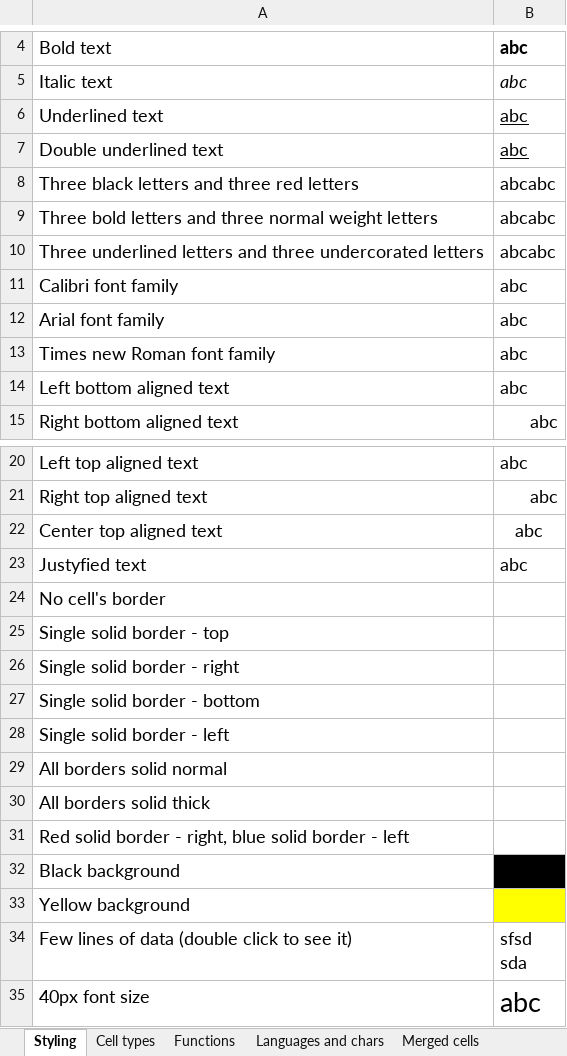
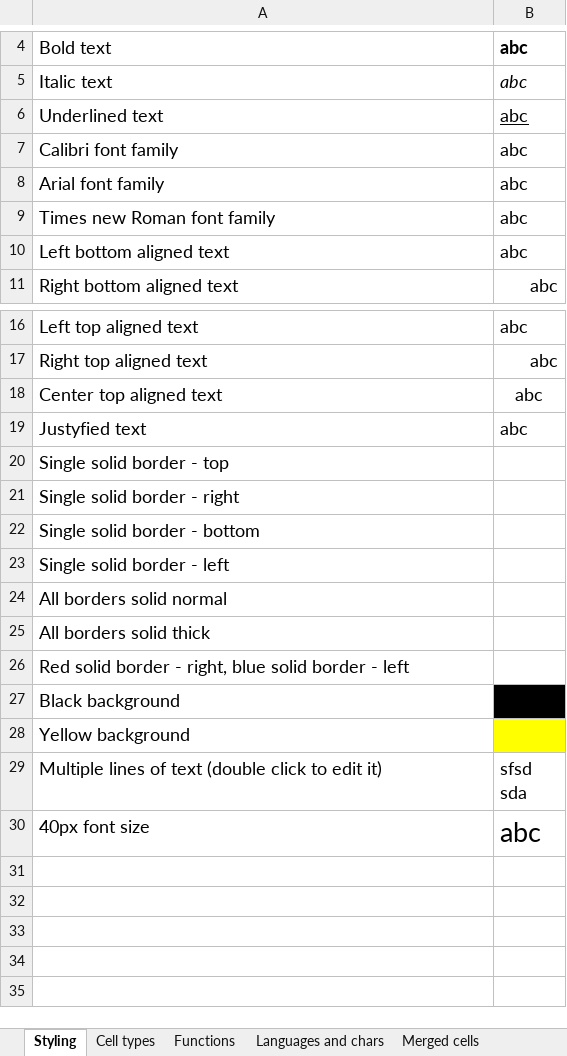
Before and after one commit to meldaravaniel/handsontable.com-v2, an Excel workbook: public/static/resources/ModLabs/excel-to-handsontable.xlsx, sheet Styling, drawn as a sheet; only a part is shown, gaps mark what is left out; values as stored, in another font and other column widths than the file's, no borders; removed rows and columns are numbered as before the commit, all else as after; the diff names each change by its address in the sheet, - before the commit and + after, or states it on an @@ line.

Commit message:
Updated excel-to-handsontable.xlsx file

```diff
--- a/public/static/resources/ModLabs/excel-to-handsontable.xlsx (sheet Styling)
+++ b/public/static/resources/ModLabs/excel-to-handsontable.xlsx (sheet Styling)
-row 7: Double underlined text | abc
-row 8: Three black letters and three red letters | abcabc
-row 9: Three bold letters and three normal weight letters | abcabc
-row 10: Three underlined letters and three undercorated letters | abcabc
-row 24: No cell's border
-A29: Few lines of data (double click to see it)
+A29: Multiple lines of text (double click to edit it)
```
Also changed, not shown: sheet Functions.
